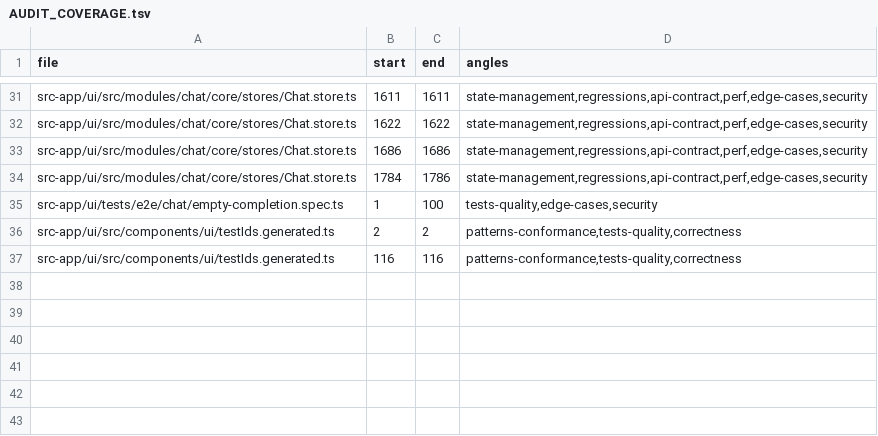
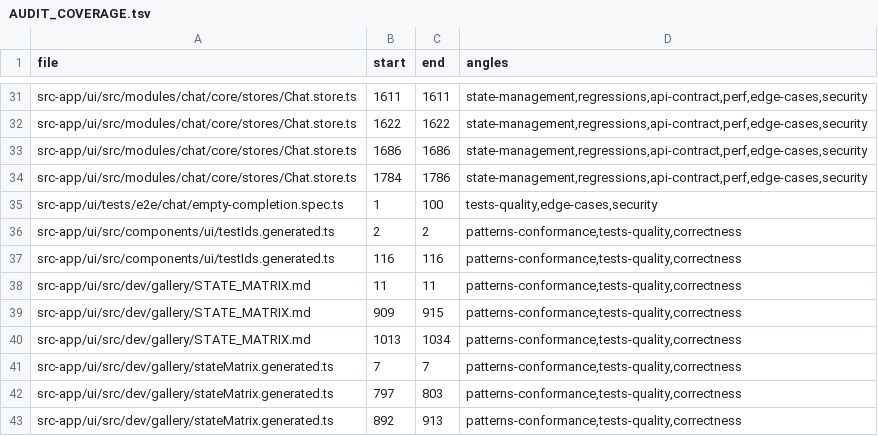
Before and after one commit to ziee-ai/ziee, a TSV file: .lifecycle/chat-empty-completion-notice/AUDIT_COVERAGE.tsv, drawn as a sheet; only a part is shown, gaps mark what is left out.

Commit message:
lifecycle(chat-empty-completion-notice): phase-8 test results

```diff
--- a/.lifecycle/chat-empty-completion-notice/AUDIT_COVERAGE.tsv
+++ b/.lifecycle/chat-empty-completion-notice/AUDIT_COVERAGE.tsv
@@ -37 +37,7 @@ src-app/ui/src/components/ui/testIds.generated.ts	2	2	patterns-conformance,tests
 src-app/ui/src/components/ui/testIds.generated.ts	116	116	patterns-conformance,tests-quality,correctness
+src-app/ui/src/dev/gallery/STATE_MATRIX.md	11	11	patterns-conformance,tests-quality,correctness
+src-app/ui/src/dev/gallery/STATE_MATRIX.md	909	915	patterns-conformance,tests-quality,correctness
+src-app/ui/src/dev/gallery/STATE_MATRIX.md	1013	1034	patterns-conformance,tests-quality,correctness
+src-app/ui/src/dev/gallery/stateMatrix.generated.ts	7	7	patterns-conformance,tests-quality,correctness
+src-app/ui/src/dev/gallery/stateMatrix.generated.ts	797	803	patterns-conformance,tests-quality,correctness
+src-app/ui/src/dev/gallery/stateMatrix.generated.ts	892	913	patterns-conformance,tests-quality,correctness
```
Also changed, not shown: 1 other file.
